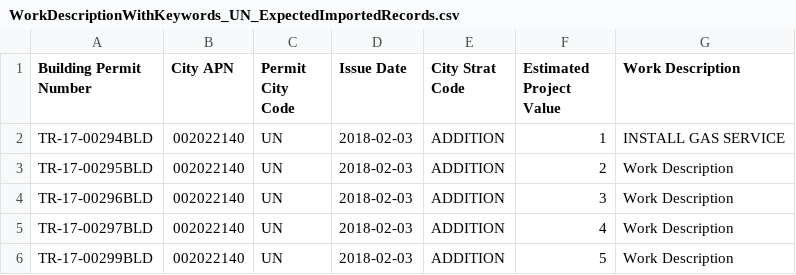
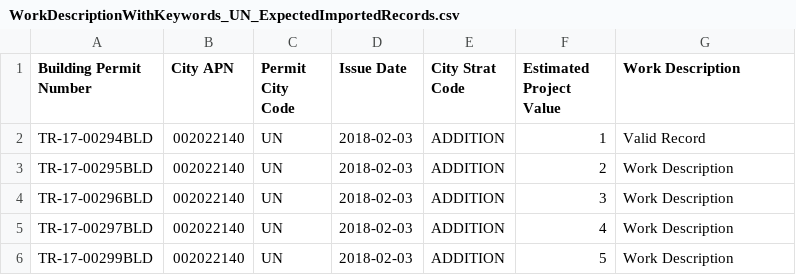
Before and after one commit to Adityaaakum/SM-APAS, a CSV file: data/BuildingPermit/UnicorporatedBuildingPermits/WorkDescriptionWithKeywords_UN_ExpectedImportedRecords.csv, drawn as a sheet.

```diff
--- a/data/BuildingPermit/UnicorporatedBuildingPermits/WorkDescriptionWithKeywords_UN_ExpectedImportedRecords.csv
+++ b/data/BuildingPermit/UnicorporatedBuildingPermits/WorkDescriptionWithKeywords_UN_ExpectedImportedRecords.csv
@@ -1,3 +1,3 @@
 Building Permit Number,City APN,Permit City Code,Issue Date,City Strat Code,Estimated Project Value,Work Description
-TR-17-00294BLD,002022140,UN,2018-02-03,ADDITION,1,INSTALL GAS SERVICE
+TR-17-00294BLD,002022140,UN,2018-02-03,ADDITION,1,Valid Record
 TR-17-00295BLD,002022140,UN,2018-02-03,ADDITION,2,Work Description
```
Also changed, not shown: 1 other file.
